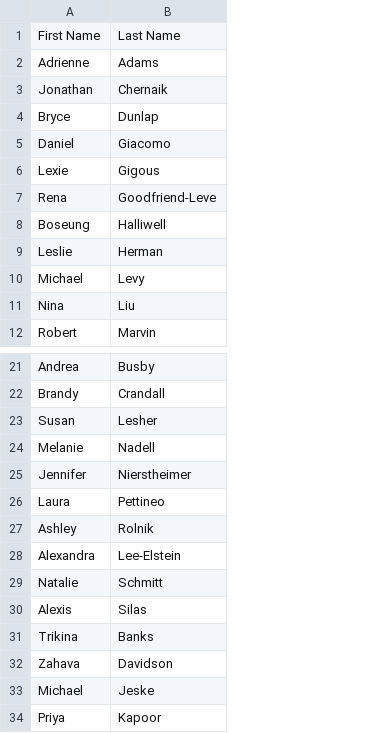
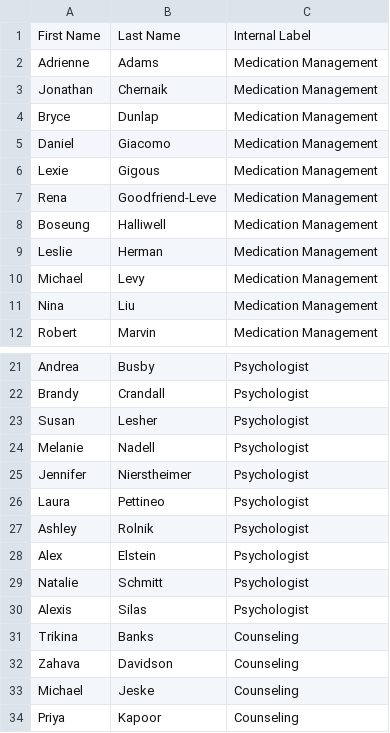
Before and after one commit to otp2/providers-v3, a CSV file: 05_airtable_and_mapping/03_northshore/northshore_names.csv, drawn as a sheet; only a part is shown, gaps mark what is left out; removed rows and columns are numbered as before the commit, all else as after; the diff names each change by its address in the sheet, - before the commit and + after, or states it on an @@ line.

```diff
--- a/05_airtable_and_mapping/03_northshore/northshore_names.csv
+++ b/05_airtable_and_mapping/03_northshore/northshore_names.csv
+column C, rows 1-12: Internal Label | Medication Management | Medication Management | Medication Management | Medication Management | Medication Management | Medication Management | Medication Management | Medication Management | Medication Management | Medication Management | Medication Management; rows 21-27: all Psychologist; rows 29-34: Psychologist | Psychologist | Counseling | Counseling | Counseling | Counseling
-row 28: Alexandra | Lee-Elstein
+row 28: Alex | Elstein | Psychologist
```
Also changed, not shown: 00_source_data/pulse_data/pulse_bhi/pulse_bhi.csv, 00_source_data/pulse_data/pulse_counseling/pulse_counseling.csv, 31 other files.
